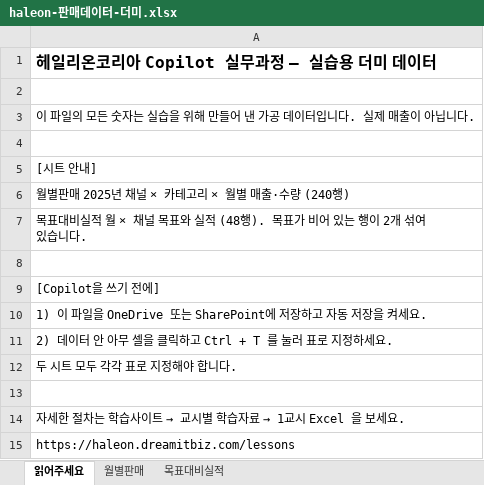
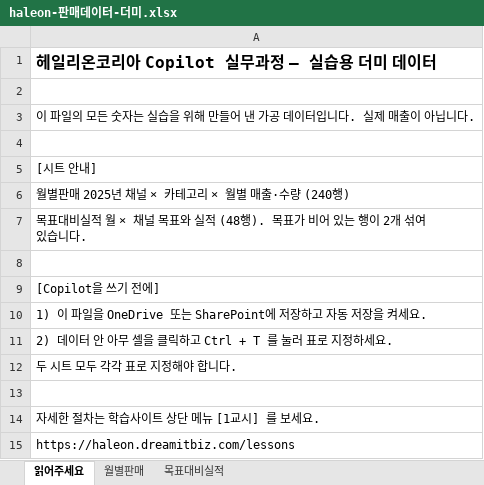
Before and after one commit to aebonlee/materials, an Excel workbook: haleon/haleon-판매데이터-더미.xlsx, sheet 읽어주세요, drawn as a sheet; values as stored, in another font and other column widths than the file's, no borders; the diff names each change by its address in the sheet, - before the commit and + after, or states it on an @@ line.

```diff
--- a/haleon/haleon-판매데이터-더미.xlsx (sheet 읽어주세요)
+++ b/haleon/haleon-판매데이터-더미.xlsx (sheet 읽어주세요)
@@ A14: 자세한 절차는 학습사이트 → 교시별 학습자료 → 1교시 Excel 을 보세요. → 자세한 절차는 학습사이트 상단 메뉴 [1교시] 를 보세요. @@
```
Also changed, not shown: haleon/haleon-설문원시데이터-더미.xlsx, 4 other files.
